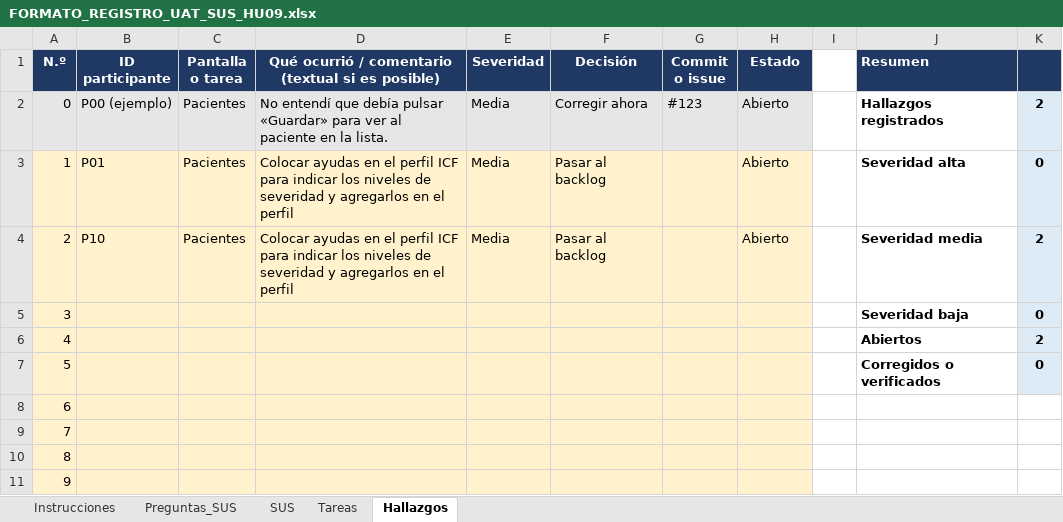
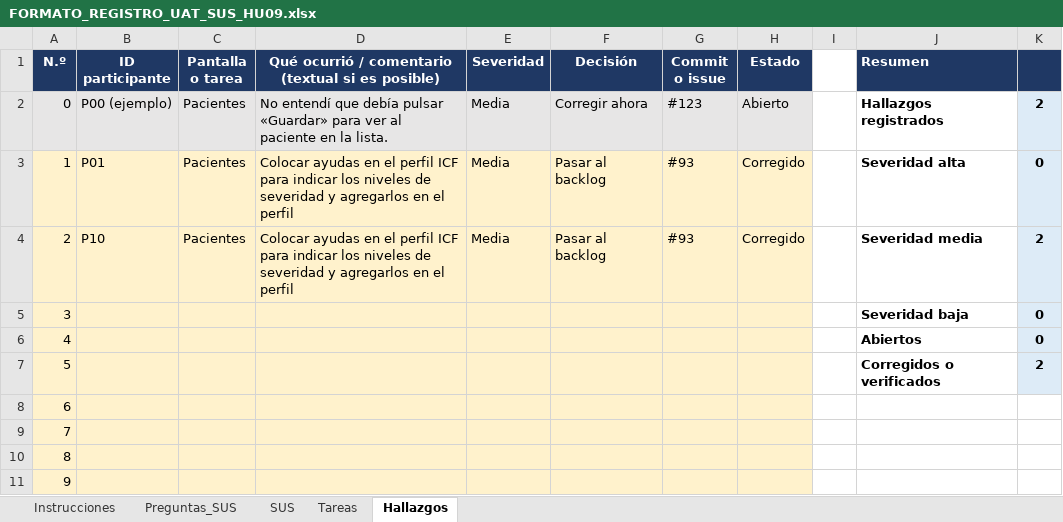
Before and after one commit to jaquimbayoc7/health-access-bridge, an Excel workbook: docs/uat/FORMATO_REGISTRO_UAT_SUS_HU09.xlsx, sheet Hallazgos, drawn as a sheet; only a part is shown; values as stored, in another font and other column widths than the file's, no borders; the diff names each change by its address in the sheet, - before the commit and + after, or states it on an @@ line.

```diff
--- a/docs/uat/FORMATO_REGISTRO_UAT_SUS_HU09.xlsx (sheet Hallazgos)
+++ b/docs/uat/FORMATO_REGISTRO_UAT_SUS_HU09.xlsx (sheet Hallazgos)
-G3:G4 (Commit o issue): (empty)
+G3:G4 (Commit o issue): #93
-H3:H4 (Estado): Abierto
+H3:H4 (Estado): Corregido
-K6: 2
+K6: 0
-K7: 0
+K7: 2
```
Also changed, not shown: 9 other files.
